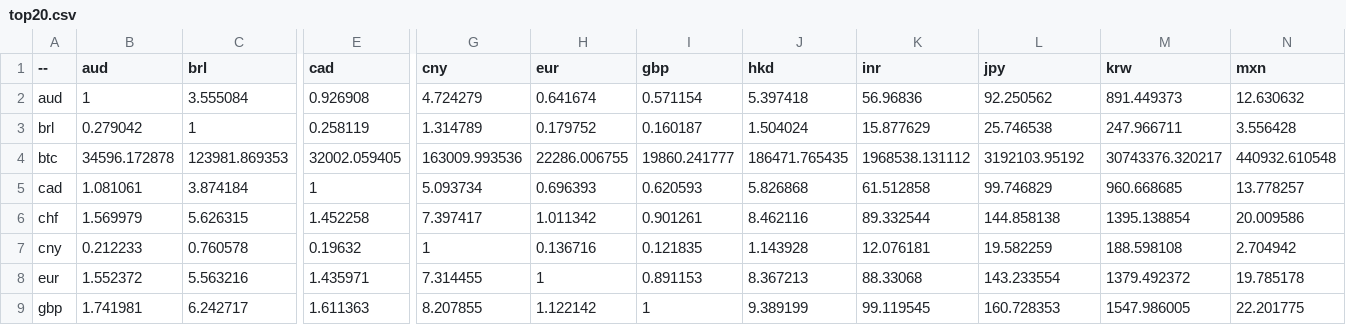
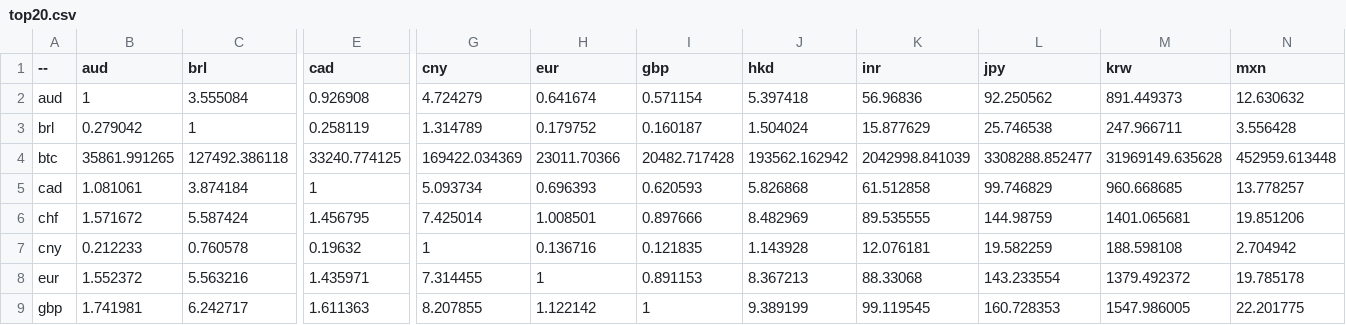
Before and after one commit to sparksets/exchange-rates, a CSV file: top20.csv, drawn as a sheet; only a part is shown, gaps mark what is left out; the diff covers the shown part only; the diff names each change by its address in the sheet, - before the commit and + after, or states it on an @@ line.

```diff
--- a/top20.csv
+++ b/top20.csv
-B4 (aud): 34596.172878
+B4 (aud): 35861.991265
-C4 (brl): 123981.869353
+C4 (brl): 127492.386118
-E4 (cad): 32002.059405
+E4 (cad): 33240.774125
-G4 (cny): 163009.993536
+G4 (cny): 169422.034369
-H4 (eur): 22286.006755
+H4 (eur): 23011.70366
-I4 (gbp): 19860.241777
+I4 (gbp): 20482.717428
-J4 (hkd): 186471.765435
+J4 (hkd): 193562.162942
-K4 (inr): 1968538.131112
+K4 (inr): 2042998.841039
-L4 (jpy): 3192103.95192
+L4 (jpy): 3308288.852477
-M4 (krw): 30743376.320217
+M4 (krw): 31969149.635628
-N4 (mxn): 440932.610548
+N4 (mxn): 452959.613448
-B6 (aud): 1.569979
+B6 (aud): 1.571672
-C6 (brl): 5.626315
+C6 (brl): 5.587424
-E6 (cad): 1.452258
+E6 (cad): 1.456795
-G6 (cny): 7.397417
+G6 (cny): 7.425014
-H6 (eur): 1.011342
+H6 (eur): 1.008501
-I6 (gbp): 0.901261
+I6 (gbp): 0.897666
-J6 (hkd): 8.462116
+J6 (hkd): 8.482969
-K6 (inr): 89.332544
+K6 (inr): 89.535555
-L6 (jpy): 144.858138
+L6 (jpy): 144.98759
-M6 (krw): 1395.138854
+M6 (krw): 1401.065681
-N6 (mxn): 20.009586
+N6 (mxn): 19.851206
```
Also changed, not shown: 143 edited cells elsewhere in this file, latest.csv, top10.csv, 3 other files.
